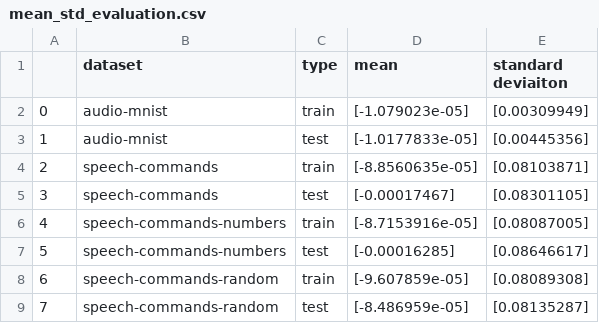
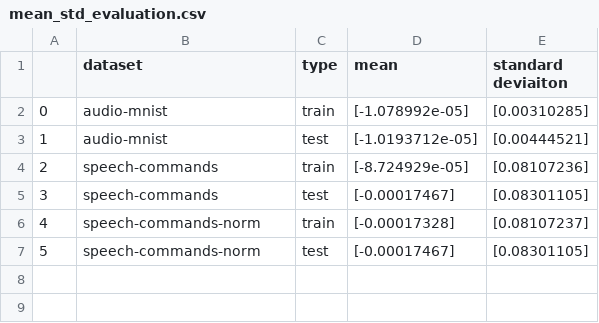
Before and after one commit to Andy-Shao/TTA-in-AC, a CSV file: result/dataset_analysis/mean_std_evaluation.csv, drawn as a sheet; removed rows and columns are numbered as before the commit, all else as after; the diff names each change by its address in the sheet, - before the commit and + after, or states it on an @@ line.

```diff
--- a/result/dataset_analysis/mean_std_evaluation.csv
+++ b/result/dataset_analysis/mean_std_evaluation.csv
-D2 (mean): [-1.079023e-05]
+D2 (mean): [-1.078992e-05]
-E2 (standard deviaiton): [0.00309949]
+E2 (standard deviaiton): [0.00310285]
-D3 (mean): [-1.0177833e-05]
+D3 (mean): [-1.0193712e-05]
-E3 (standard deviaiton): [0.00445356]
+E3 (standard deviaiton): [0.00444521]
-D4 (mean): [-8.8560635e-05]
+D4 (mean): [-8.724929e-05]
-E4 (standard deviaiton): [0.08103871]
+E4 (standard deviaiton): [0.08107236]
-row 6: 4 | speech-commands-numbers | train | [-8.7153916e-05] | [0.08087005]
-row 7: 5 | speech-commands-numbers | test | [-0.00016285] | [0.08646617]
@@ column A renumbered from row 6 down @@
-B6:B7 (dataset): speech-commands-random
+B6:B7 (dataset): speech-commands-norm
-D6 (mean): [-9.607859e-05]
+D6 (mean): [-0.00017328]
-E6 (standard deviaiton): [0.08089308]
+E6 (standard deviaiton): [0.08107237]
-D7 (mean): [-8.486959e-05]
+D7 (mean): [-0.00017467]
-E7 (standard deviaiton): [0.08135287]
+E7 (standard deviaiton): [0.08301105]
```
Also changed, not shown: 8 other files.
